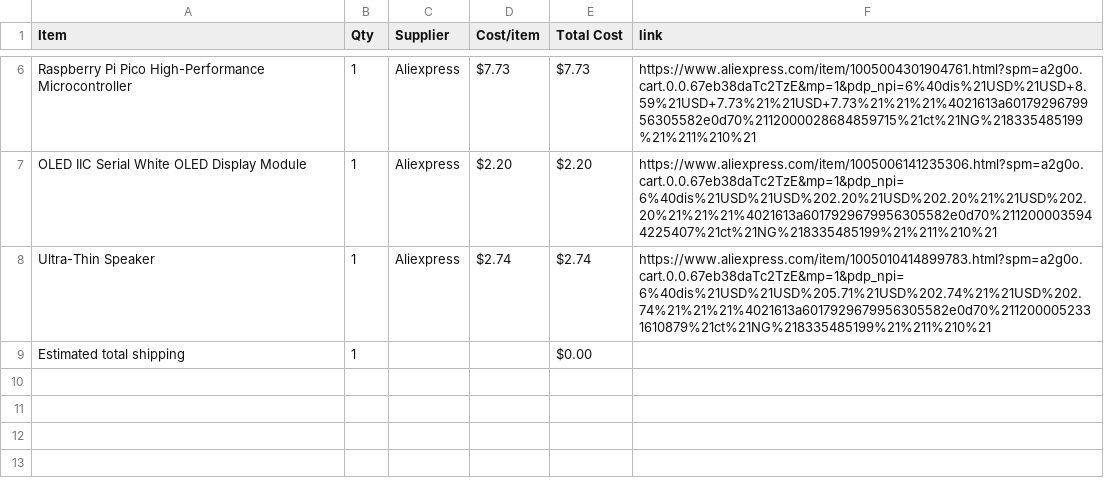
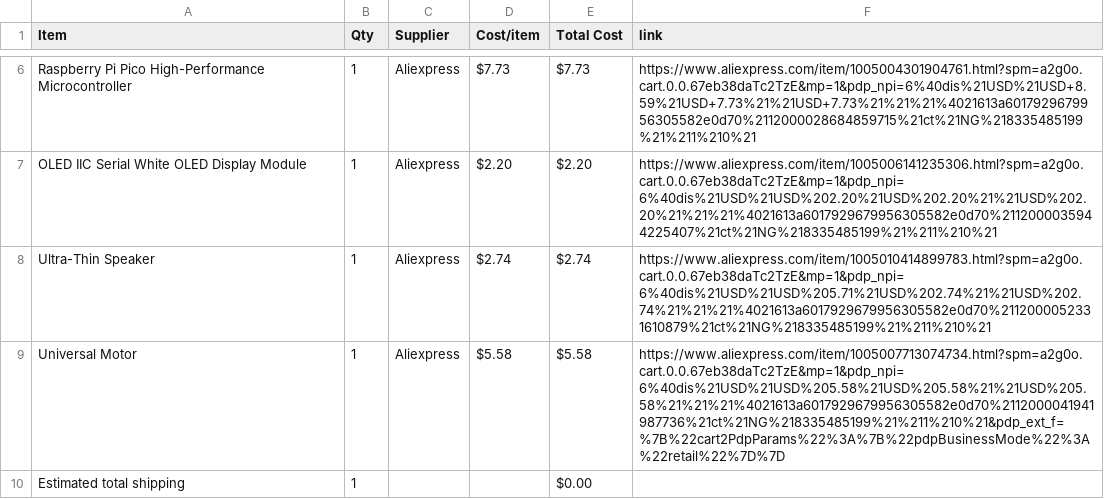
Before and after one commit to ahmadjamal789/MiniMelody, a CSV file: BOM.csv, drawn as a sheet; only a part is shown, gaps mark what is left out; the diff names each change by its address in the sheet, - before the commit and + after, or states it on an @@ line.

Commit message:
Sync MiniMelody from Half Life

```diff
--- a/BOM.csv
+++ b/BOM.csv
+row 9: Universal Motor | 1 | Aliexpress | $5.58 | $5.58 | https://www.aliexpress.com/item/1005007713074734.html?spm=a2g0o.cart.0.0.67eb38daTc2TzE&mp=1&pdp_npi=6%40dis%21USD%21USD%205.58%21USD%205.58%21%21USD%205.58%21%21%21%4021613a6017929679956305582e0d70%2112000041941987736%21ct%21NG%218335485199%21%211%210%21&pdp_ext_f=%7B%22cart2PdpParams%22%3A%7B%22pdpBusinessMode%22%3A%22retail%22%7D%7D
```
